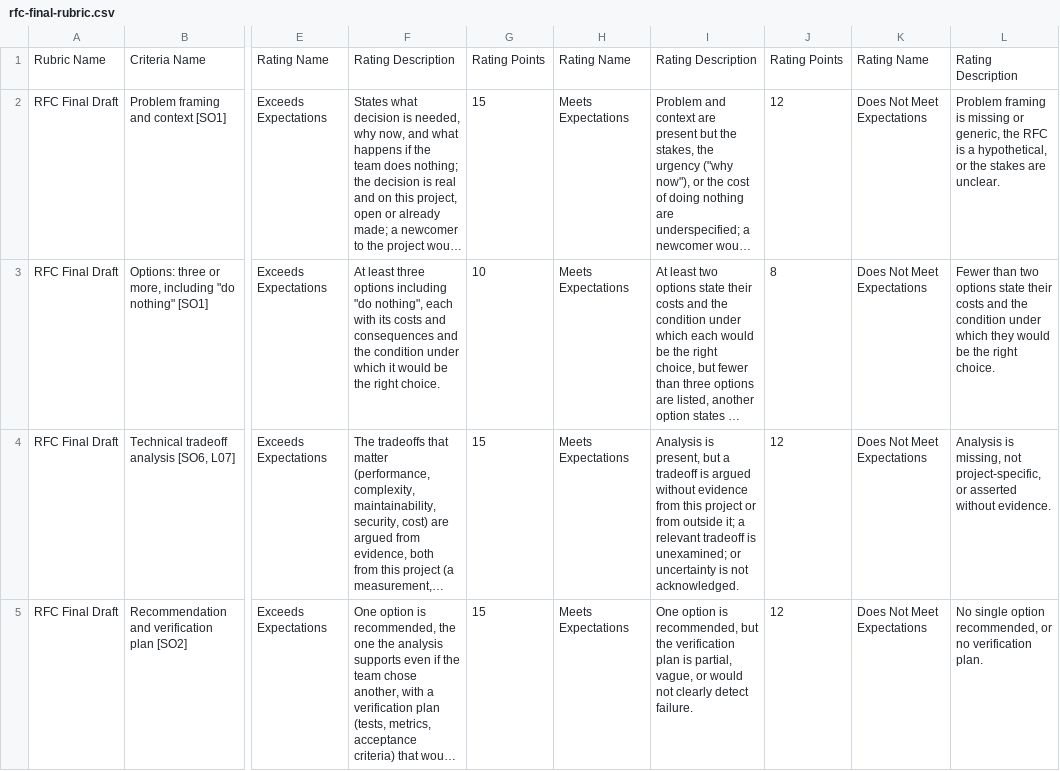
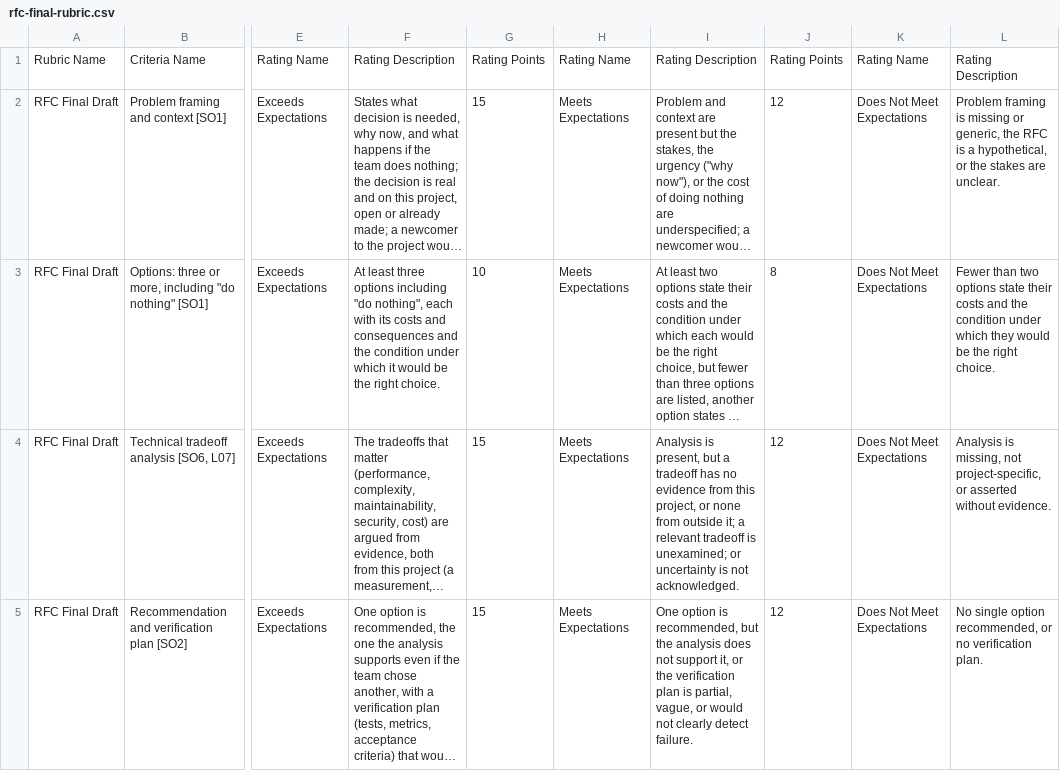
Before and after one commit to adulbrich/cs-capstone-handbook, a CSV file: canvas/assignments/rfc/rfc-final-rubric.csv, drawn as a sheet; only a part is shown, gaps mark what is left out; long unchanged cells end in …; the diff covers the shown part only; the diff names each change by its address in the sheet, - before the commit and + after, or states it on an @@ line.

Commit message:
fix(rfc): apply review round 1 to the final draft rubric
Analysis Meets names one missing kind of evidence, not both. The
constraints row asks for every constraint the options raise, not the
four examples. The writing criterion is named for evidence sources, and
its band asks where the evidence comes from rather than whether a
grader can open it. Recommendation Meets covers an option the analysis
does not support. A decision the partner made counts: the description
and the partner aside say so.

```diff
--- a/canvas/assignments/rfc/rfc-final-rubric.csv
+++ b/canvas/assignments/rfc/rfc-final-rubric.csv
-I4: …a tradeoff is argued without evidence from this project or from outside…
+I4: …a tradeoff has no evidence from this project, or none from outside…
-I5: …but the verification plan…
+I5: …but the analysis does not support it, or the verification plan…
```
Also changed, not shown: 4 edited cells elsewhere in this file, 1 other file.
